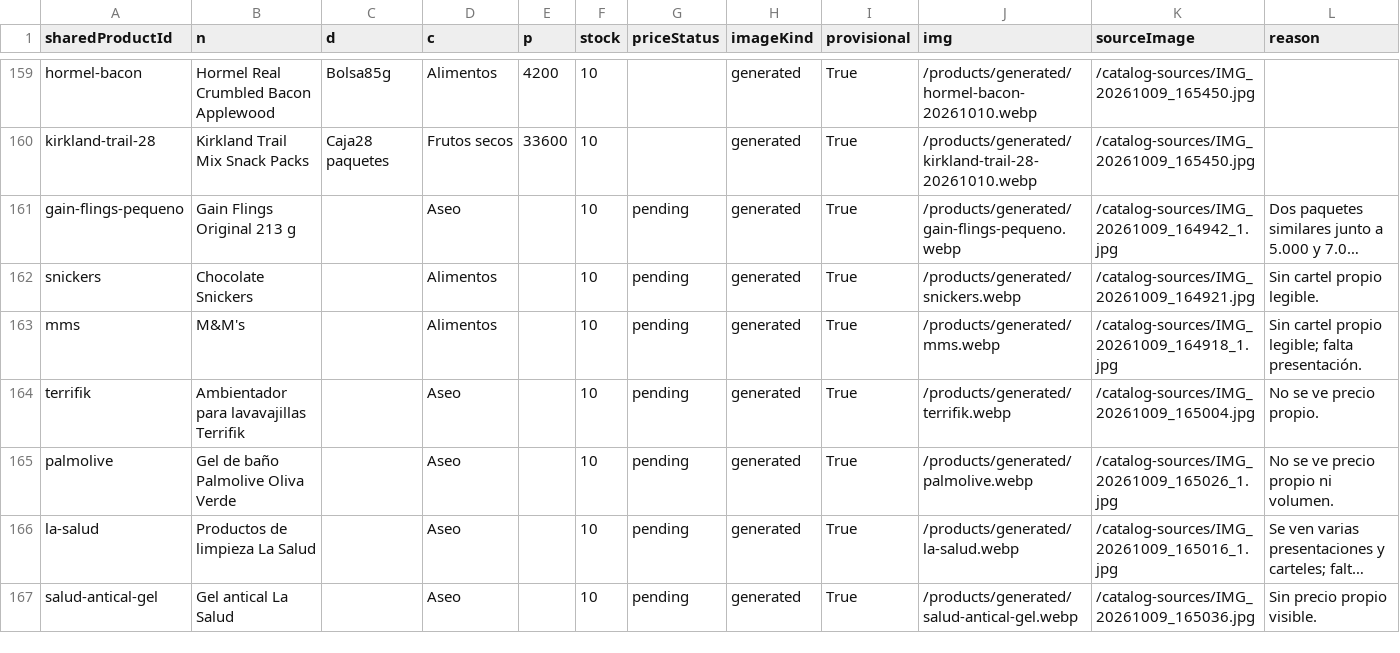
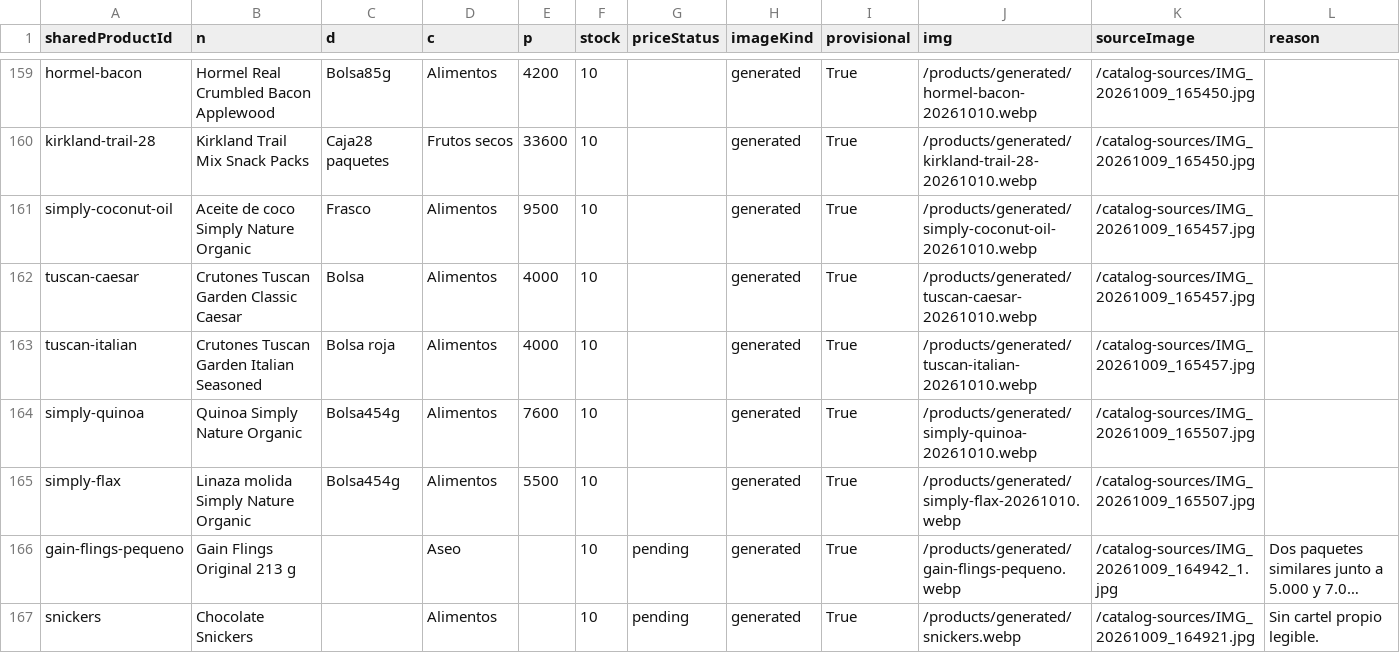
Before and after one commit to ernest196391/frutos-secos, a CSV file: docs/handoff/imagenes-provisionales.csv, drawn as a sheet; only a part is shown, gaps mark what is left out; the shorter side is filled out with more unchanged rows; long unchanged cells end in …; the diff names each change by its address in the sheet, - before the commit and + after, or states it on an @@ line.

Commit message:
Publish five reviewed pantry images and record production verification

```diff
--- a/docs/handoff/imagenes-provisionales.csv
+++ b/docs/handoff/imagenes-provisionales.csv
+row 161: simply-coconut-oil | Aceite de coco Simply Nature Organic | Frasco | Alimentos | 9500 | 10 |  | generated | True | /products/generated/simply-coconut-oil-20261010.webp | /catalog-sources/IMG_20261009_165457.jpg
+row 162: tuscan-caesar | Crutones Tuscan Garden Classic Caesar | Bolsa | Alimentos | 4000 | 10 |  | generated | True | /products/generated/tuscan-caesar-20261010.webp | /catalog-sources/IMG_20261009_165457.jpg
+row 163: tuscan-italian | Crutones Tuscan Garden Italian Seasoned | Bolsa roja | Alimentos | 4000 | 10 |  | generated | True | /products/generated/tuscan-italian-20261010.webp | /catalog-sources/IMG_20261009_165457.jpg
+row 164: simply-quinoa | Quinoa Simply Nature Organic | Bolsa454g | Alimentos | 7600 | 10 |  | generated | True | /products/generated/simply-quinoa-20261010.webp | /catalog-sources/IMG_20261009_165507.jpg
+row 165: simply-flax | Linaza molida Simply Nature Organic | Bolsa454g | Alimentos | 5500 | 10 |  | generated | True | /products/generated/simply-flax-20261010.webp | /catalog-sources/IMG_20261009_165507.jpg
```
Also changed, not shown: docs/handoff/catalogo-completo.csv, docs/handoff/imagenes-pendientes.csv, 13 other files.
